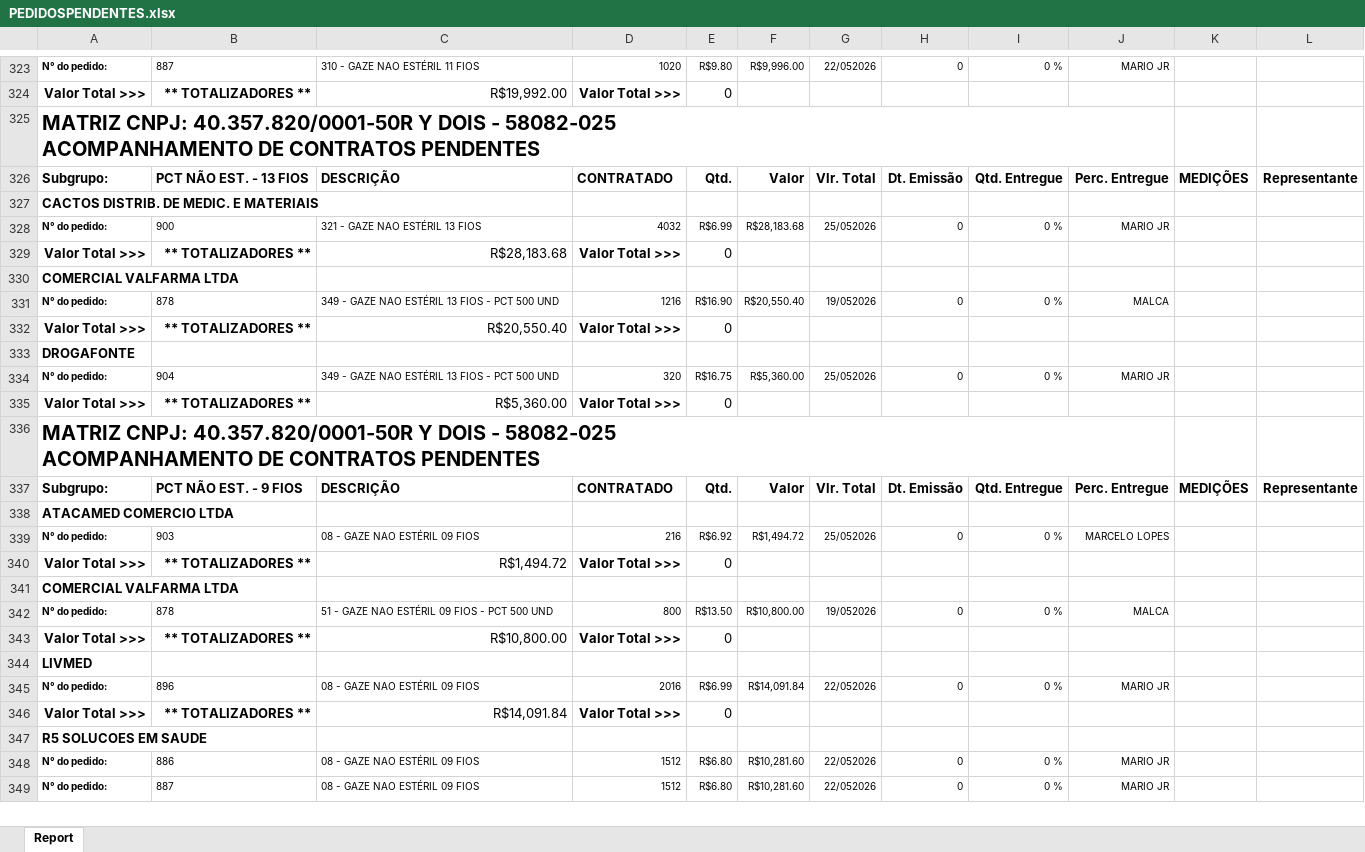
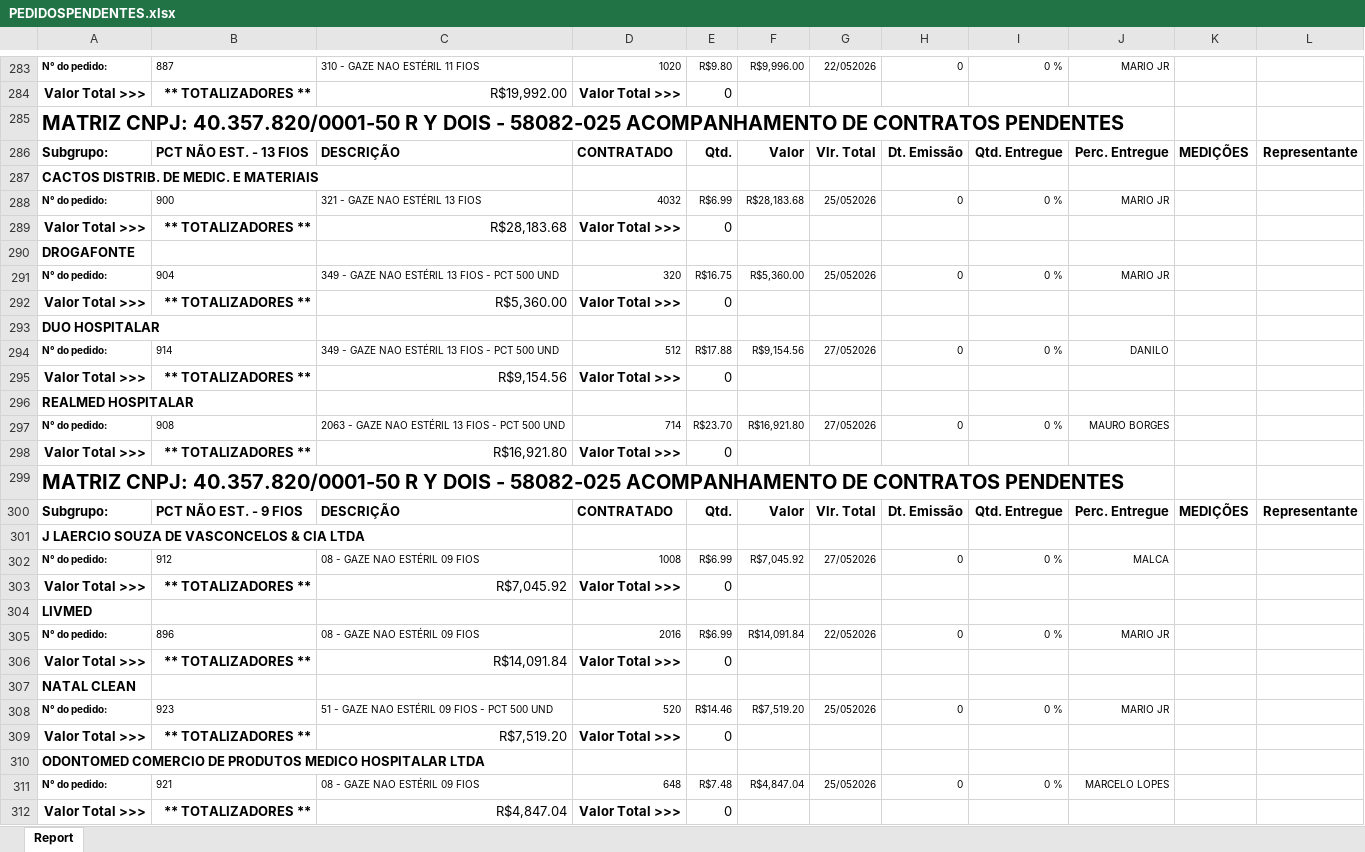
Before and after one commit to fabiosilvavendas-byte/CRM_Medtextil2.0, an Excel workbook: dados/PEDIDOSPENDENTES.xlsx, sheet Report, drawn as a sheet; only a part is shown, gaps mark what is left out; the shorter side is filled out with more unchanged rows; values as stored, in another font and other column widths than the file's, no borders; removed rows and columns are numbered as before the commit, all else as after; ↵ is a line break in a cell; the diff covers the shown part only; the diff names each change by its address in the sheet, - before the commit and + after, or states it on an @@ line.

```diff
--- a/dados/PEDIDOSPENDENTES.xlsx (sheet Report)
+++ b/dados/PEDIDOSPENDENTES.xlsx (sheet Report)
-A285: MATRIZ CNPJ: 40.357.820/0001-50R Y DOIS…
+A285: MATRIZ CNPJ: 40.357.820/0001-50 R Y DOIS…
-row 330: COMERCIAL VALFARMA LTDA
-row 331: N° do pedido: | 878 | 349 - GAZE NAO ESTÉRIL 13 FIOS - PCT 500 UND | 1216 | R$16.90 | R$20,550.40 | 19/052026 | 0 | 0 % | MALCA
-row 332: Valor Total >>> | ** TOTALIZADORES ** | R$20,550.40 | Valor Total >>> | 0
-A293: MATRIZ CNPJ: 40.357.820/0001-50R Y DOIS - 58082-025 ↵ ACOMPANHAMENTO DE CONTRATOS PENDENTES
+A293: DUO HOSPITALAR
@@ A293 text size: smaller @@
+row 294: N° do pedido: | 914 | 349 - GAZE NAO ESTÉRIL 13 FIOS - PCT 500 UND | 512 | R$17.88 | R$9,154.56 | 27/052026 | 0 | 0 % | DANILO
+row 295: Valor Total >>> | ** TOTALIZADORES ** | R$9,154.56 | Valor Total >>> | 0
+row 296: REALMED HOSPITALAR
+row 297: N° do pedido: | 908 | 2063 - GAZE NAO ESTÉRIL 13 FIOS - PCT 500 UND | 714 | R$23.70 | R$16,921.80 | 27/052026 | 0 | 0 % | MAURO BORGES
+row 298: Valor Total >>> | ** TOTALIZADORES ** | R$16,921.80 | Valor Total >>> | 0
+row 299: MATRIZ CNPJ: 40.357.820/0001-50 R Y DOIS - 58082-025 ACOMPANHAMENTO DE CONTRATOS PENDENTES
-A301: ATACAMED COMERCIO LTDA
+A301: J LAERCIO SOUZA DE VASCONCELOS & CIA LTDA
-B302: 903
+B302: 912
-D302: 216
+D302: 1008
-E302: R$6.92
+E302: R$6.99
-F302: R$1,494.72
+F302: R$7,045.92
-G302: 25/052026
+G302: 27/052026
-J302: MARCELO LOPES
+J302: MALCA
-C303: R$1,494.72
+C303: R$7,045.92
-row 341: COMERCIAL VALFARMA LTDA
-row 342: N° do pedido: | 878 | 51 - GAZE NAO ESTÉRIL 09 FIOS - PCT 500 UND | 800 | R$13.50 | R$10,800.00 | 19/052026 | 0 | 0 % | MALCA
-row 343: Valor Total >>> | ** TOTALIZADORES ** | R$10,800.00 | Valor Total >>> | 0
+row 307: NATAL CLEAN
+row 308: N° do pedido: | 923 | 51 - GAZE NAO ESTÉRIL 09 FIOS - PCT 500 UND | 520 | R$14.46 | R$7,519.20 | 25/052026 | 0 | 0 % | MARIO JR
+row 309: Valor Total >>> | ** TOTALIZADORES ** | R$7,519.20 | Valor Total >>> | 0
+row 310: ODONTOMED COMERCIO DE PRODUTOS MEDICO HOSPITALAR LTDA
+row 311: N° do pedido: | 921 | 08 - GAZE NAO ESTÉRIL 09 FIOS | 648 | R$7.48 | R$4,847.04 | 25/052026 | 0 | 0 % | MARCELO LOPES
+row 312: Valor Total >>> | ** TOTALIZADORES ** | R$4,847.04 | Valor Total >>> | 0
```
Also changed, not shown: 53 added rows, 88 removed rows, 7 moved rows, 54 edited cells and cell formats elsewhere in this sheet, dados/CONSULTA_VENDEDORES.xlsx, dados/XLS_Grid_LANCAMENTO A RECEBER.xlsx.
